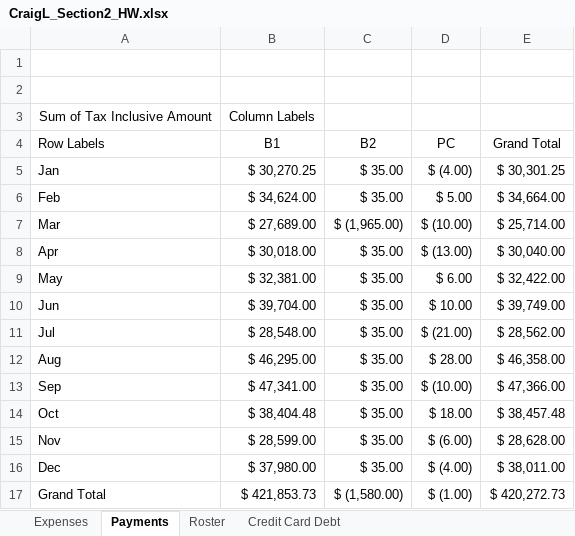
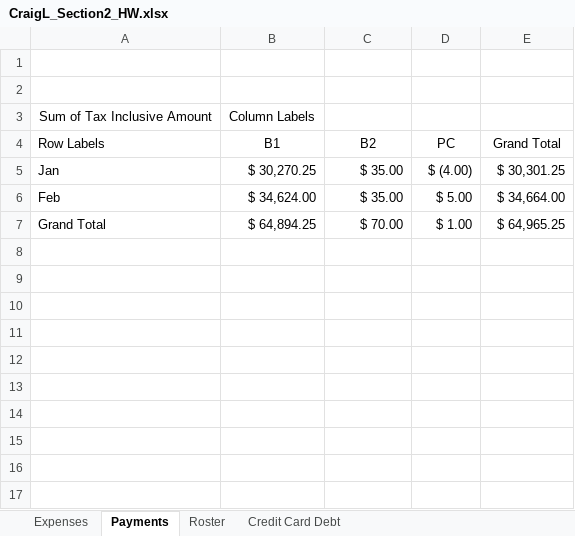
Before and after one commit to CraigRLittle/Homework, an Excel workbook: CraigL_Section2_HW.xlsx, sheet Payments, drawn as a sheet; values as stored, in another font and other column widths than the file's, no borders; charts and pictures not drawn; removed rows and columns are numbered as before the commit, all else as after; the diff names each change by its address in the sheet, - before the commit and + after, or states it on an @@ line.

Commit message:
W2 HW Correction

```diff
--- a/CraigL_Section2_HW.xlsx (sheet Payments)
+++ b/CraigL_Section2_HW.xlsx (sheet Payments)
-row 7: Mar | $ 27,689.00 | $ (1,965.00) | $ (10.00) | $ 25,714.00
-row 8: Apr | $ 30,018.00 | $ 35.00 | $ (13.00) | $ 30,040.00
-row 9: May | $ 32,381.00 | $ 35.00 | $ 6.00 | $ 32,422.00
-row 10: Jun | $ 39,704.00 | $ 35.00 | $ 10.00 | $ 39,749.00
-row 11: Jul | $ 28,548.00 | $ 35.00 | $ (21.00) | $ 28,562.00
-row 12: Aug | $ 46,295.00 | $ 35.00 | $ 28.00 | $ 46,358.00
-row 13: Sep | $ 47,341.00 | $ 35.00 | $ (10.00) | $ 47,366.00
-row 14: Oct | $ 38,404.48 | $ 35.00 | $ 18.00 | $ 38,457.48
-row 15: Nov | $ 28,599.00 | $ 35.00 | $ (6.00) | $ 28,628.00
-row 16: Dec | $ 37,980.00 | $ 35.00 | $ (4.00) | $ 38,011.00
-B7 (B1): $ 421,853.73
+B7 (B1): $ 64,894.25
-C7 (B2): $ (1,580.00)
+C7 (B2): $ 70.00
-D7 (PC): $ (1.00)
+D7 (PC): $ 1.00
-E7 (Grand Total): $ 420,272.73
+E7 (Grand Total): $ 64,965.25
```
Also changed, not shown: charts or pictures.
